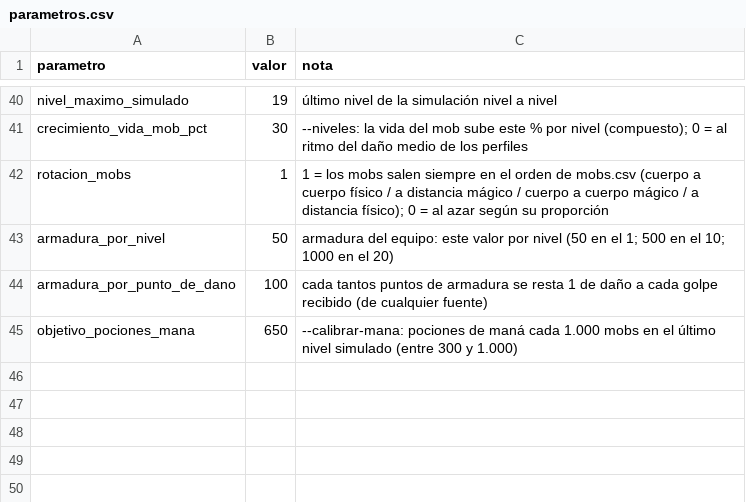
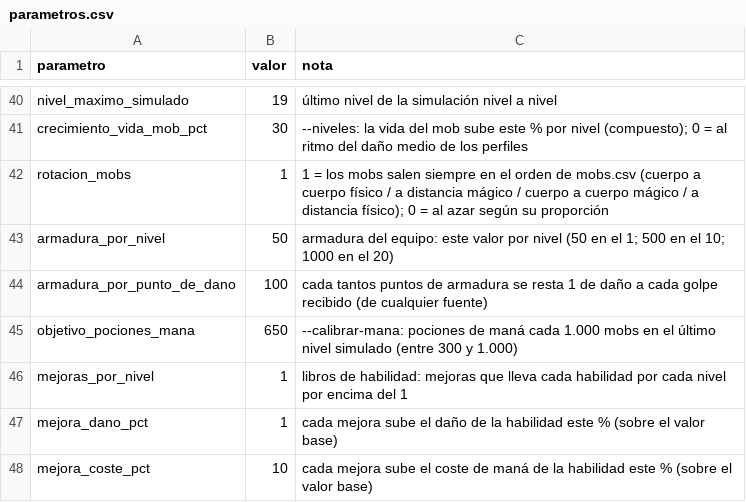
Before and after one commit to chalessss/MMORPG, a CSV file: herramientas/simulador/datos/parametros.csv, drawn as a sheet; only a part is shown, gaps mark what is left out; the diff names each change by its address in the sheet, - before the commit and + after, or states it on an @@ line.

```diff
--- a/herramientas/simulador/datos/parametros.csv
+++ b/herramientas/simulador/datos/parametros.csv
+row 46: mejoras_por_nivel | 1 | libros de habilidad: mejoras que lleva cada habilidad por cada nivel por encima del 1
+row 47: mejora_dano_pct | 1 | cada mejora sube el daño de la habilidad este % (sobre el valor base)
+row 48: mejora_coste_pct | 10 | cada mejora sube el coste de maná de la habilidad este % (sobre el valor base)
```
Also changed, not shown: 2 other files.
